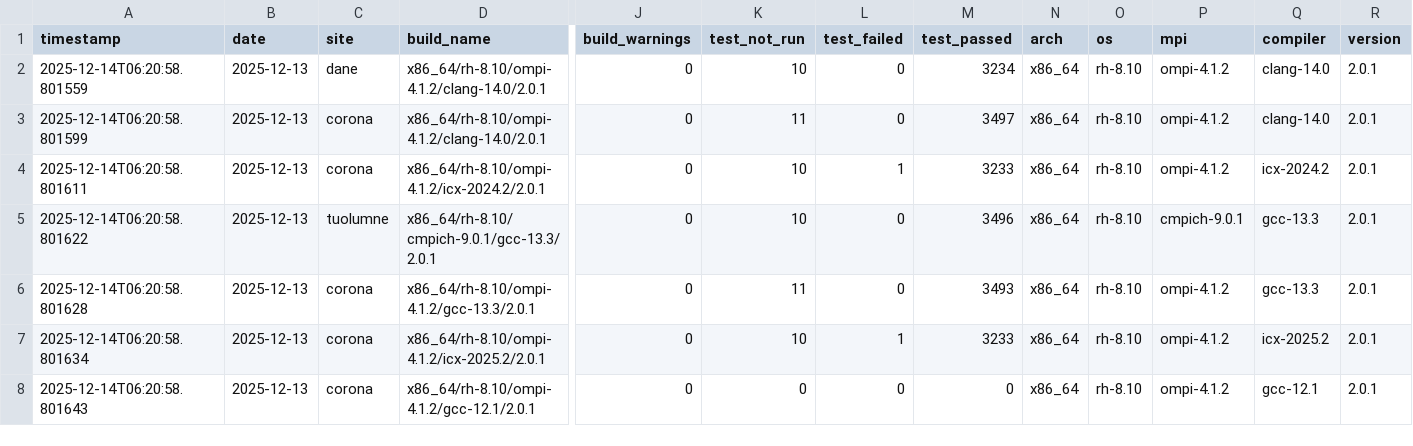
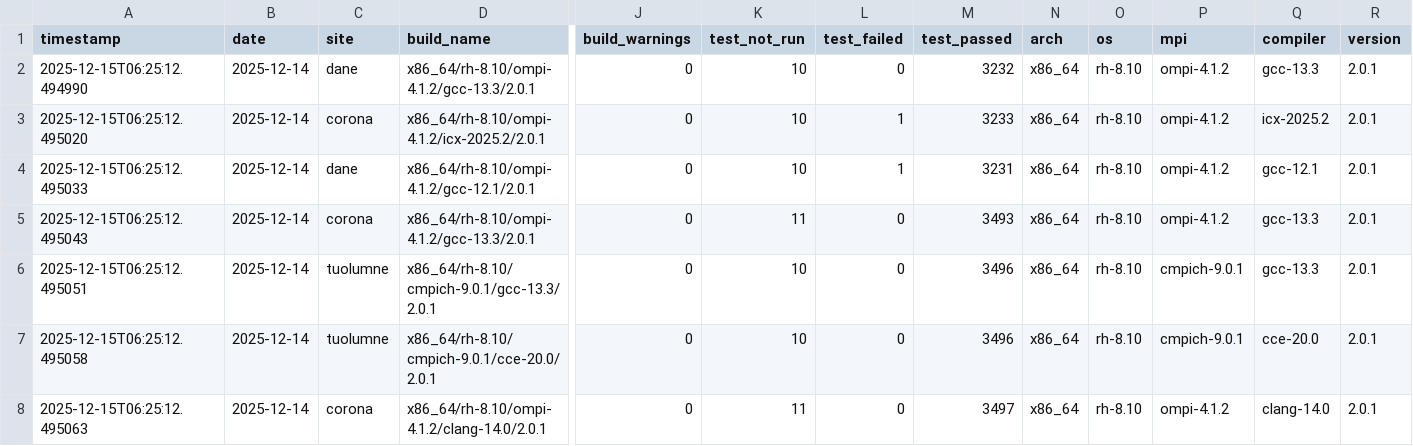
Before and after one commit to hyoklee/hpc-h5, a CSV file: src/hpc_test_results.csv, drawn as a sheet; only a part is shown, gaps mark what is left out; removed rows and columns are numbered as before the commit, all else as after; rows hold the shown columns only; the diff covers the shown part only; the diff names each change by its address in the sheet, - before the commit and + after, or states it on an @@ line.

```diff
--- a/src/hpc_test_results.csv
+++ b/src/hpc_test_results.csv
-A2 (timestamp): 2025-12-14T06:20:58.801559
+A2 (timestamp): 2025-12-15T06:25:12.494990
-B2 (date): 2025-12-13
+B2 (date): 2025-12-14
-D2 (build_name): x86_64/rh-8.10/ompi-4.1.2/clang-14.0/2.0.1
+D2 (build_name): x86_64/rh-8.10/ompi-4.1.2/gcc-13.3/2.0.1
-M2 (test_passed): 3234
+M2 (test_passed): 3232
-Q2 (compiler): clang-14.0
+Q2 (compiler): gcc-13.3
-row 3: 2025-12-14T06:20:58.801599 | 2025-12-13 | corona | x86_64/rh-8.10/ompi-4.1.2/clang-14.0/2.0.1 | 0 | 11 | 0 | 3497 | x86_64 | rh-8.10 | ompi-4.1.2 | clang-14.0 | 2.0.1
-A3 (timestamp): 2025-12-14T06:20:58.801611
+A3 (timestamp): 2025-12-15T06:25:12.495020
-B3:B5 (date): 2025-12-13
+B3:B5 (date): 2025-12-14
-D3 (build_name): x86_64/rh-8.10/ompi-4.1.2/icx-2024.2/2.0.1
+D3 (build_name): x86_64/rh-8.10/ompi-4.1.2/icx-2025.2/2.0.1
-Q3 (compiler): icx-2024.2
+Q3 (compiler): icx-2025.2
-A4 (timestamp): 2025-12-14T06:20:58.801622
+A4 (timestamp): 2025-12-15T06:25:12.495033
-C4 (site): tuolumne
+C4 (site): dane
-D4 (build_name): x86_64/rh-8.10/cmpich-9.0.1/gcc-13.3/2.0.1
+D4 (build_name): x86_64/rh-8.10/ompi-4.1.2/gcc-12.1/2.0.1
-L4 (test_failed): 0
+L4 (test_failed): 1
-M4 (test_passed): 3496
+M4 (test_passed): 3231
-P4 (mpi): cmpich-9.0.1
+P4 (mpi): ompi-4.1.2
-Q4 (compiler): gcc-13.3
+Q4 (compiler): gcc-12.1
-A5 (timestamp): 2025-12-14T06:20:58.801628
+A5 (timestamp): 2025-12-15T06:25:12.495043
+row 6: 2025-12-15T06:25:12.495051 | 2025-12-14 | tuolumne | x86_64/rh-8.10/cmpich-9.0.1/gcc-13.3/2.0.1 | 0 | 10 | 0 | 3496 | x86_64 | rh-8.10 | cmpich-9.0.1 | gcc-13.3 | 2.0.1
-A7 (timestamp): 2025-12-14T06:20:58.801634
+A7 (timestamp): 2025-12-15T06:25:12.495058
-B7:B8 (date): 2025-12-13
+B7:B8 (date): 2025-12-14
-C7 (site): corona
+C7 (site): tuolumne
-D7 (build_name): x86_64/rh-8.10/ompi-4.1.2/icx-2025.2/2.0.1
+D7 (build_name): x86_64/rh-8.10/cmpich-9.0.1/cce-20.0/2.0.1
-L7 (test_failed): 1
+L7 (test_failed): 0
-M7 (test_passed): 3233
+M7 (test_passed): 3496
-P7 (mpi): ompi-4.1.2
+P7 (mpi): cmpich-9.0.1
-Q7 (compiler): icx-2025.2
+Q7 (compiler): cce-20.0
-A8 (timestamp): 2025-12-14T06:20:58.801643
+A8 (timestamp): 2025-12-15T06:25:12.495063
-D8 (build_name): x86_64/rh-8.10/ompi-4.1.2/gcc-12.1/2.0.1
+D8 (build_name): x86_64/rh-8.10/ompi-4.1.2/clang-14.0/2.0.1
-K8 (test_not_run): 0
+K8 (test_not_run): 11
-M8 (test_passed): 0
+M8 (test_passed): 3497
-Q8 (compiler): gcc-12.1
+Q8 (compiler): clang-14.0
```
Also changed, not shown: 19 edited cells elsewhere in this file, 2 other files.
